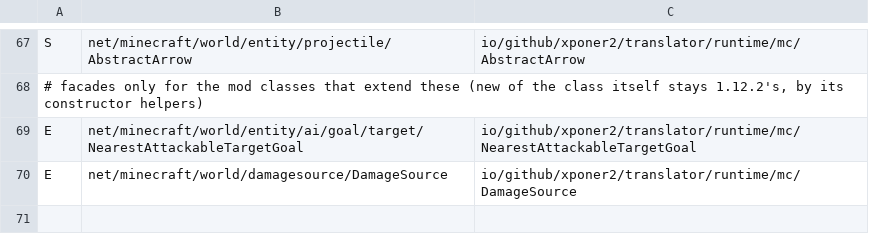
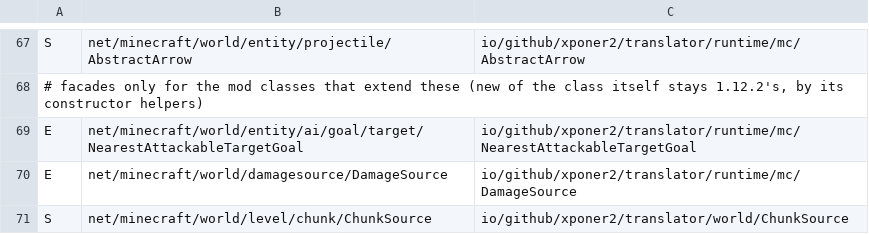
Before and after one commit to Xponer2/translator, a TSV file: src/main/resources/assets/translator/runtime/neoforge-1.21.1-supers.tsv, drawn as a sheet; only a part is shown, gaps mark what is left out.

```diff
--- a/src/main/resources/assets/translator/runtime/neoforge-1.21.1-supers.tsv
+++ b/src/main/resources/assets/translator/runtime/neoforge-1.21.1-supers.tsv
@@ -70 +70,2 @@ E	net/minecraft/world/entity/ai/goal/target/NearestAttackableTargetGoal	io/githu
 E	net/minecraft/world/damagesource/DamageSource	io/github/xponer2/translator/runtime/mc/DamageSource
+S	net/minecraft/world/level/chunk/ChunkSource	io/github/xponer2/translator/world/ChunkSource
```
Also changed, not shown: src/main/resources/assets/translator/runtime/neoforge-1.21.1-redirects.tsv, src/main/resources/assets/translator/runtime/neoforge-1.21.1-runtime.tsv, 10 other files.
